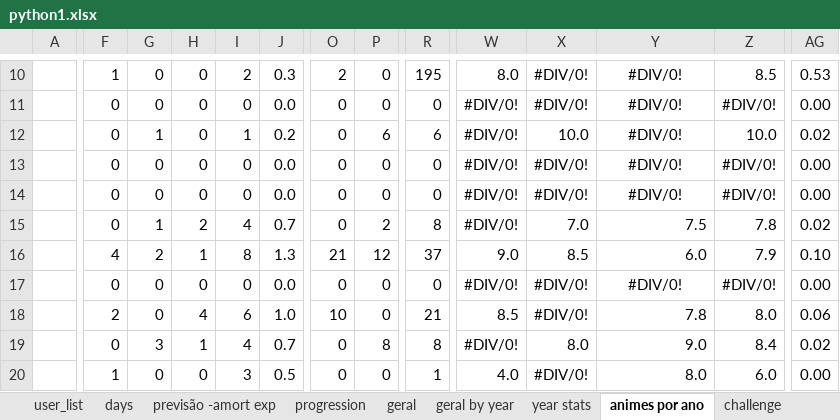
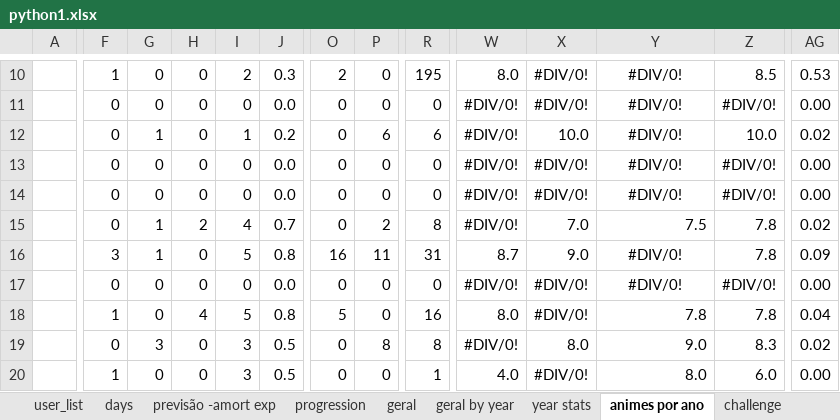
Before and after one commit to smemorato/MAL_stats, an Excel workbook: python1.xlsx, sheet animes por ano, drawn as a sheet; only a part is shown, gaps mark what is left out; values as stored, in another font and other column widths than the file's, no borders; conditional formats and table styles not drawn; the diff covers the shown part only; the diff names each change by its address in the sheet, - before the commit and + after, or states it on an @@ line.

```diff
--- a/python1.xlsx (sheet animes por ano)
+++ b/python1.xlsx (sheet animes por ano)
-F16: 4
+F16: 3
-G16: 2
+G16: 1
-H16: 1
+H16: 0
-I16: 8
+I16: 5
-J16: 1.3
+J16: 0.8
-O16: 21
+O16: 16
-P16: 12
+P16: 11
-R16: 37
+R16: 31
-W16: 9.0
+W16: 8.7
-X16: 8.5
+X16: 9.0
-Y16: 6.0
+Y16: #DIV/0!
-Y16 alignment: right
+Y16 alignment: center
-Z16: 7.9
+Z16: 7.8
-AG16: 0.10
+AG16: 0.09
-F18: 2
+F18: 1
-I18: 6
+I18: 5
-J18: 1.0
+J18: 0.8
-O18: 10
+O18: 5
-R18: 21
+R18: 16
-W18: 8.5
+W18: 8.0
-Z18: 8.0
+Z18: 7.8
-AG18: 0.06
+AG18: 0.04
-H19: 1
+H19: 0
-I19: 4
+I19: 3
-J19: 0.7
+J19: 0.5
-Z19: 8.4
+Z19: 8.3
```
Also changed, not shown: 5 added rows, 5 removed rows and 48 edited cells elsewhere in this sheet, sheet genres_table, sheet user_list, sheet challenge, sheet progression, sheet previsão -amort exp, sheet genres_stats, 4 more sheets, formulas that keep their value, hidden cells, charts or pictures, 4 other files.
